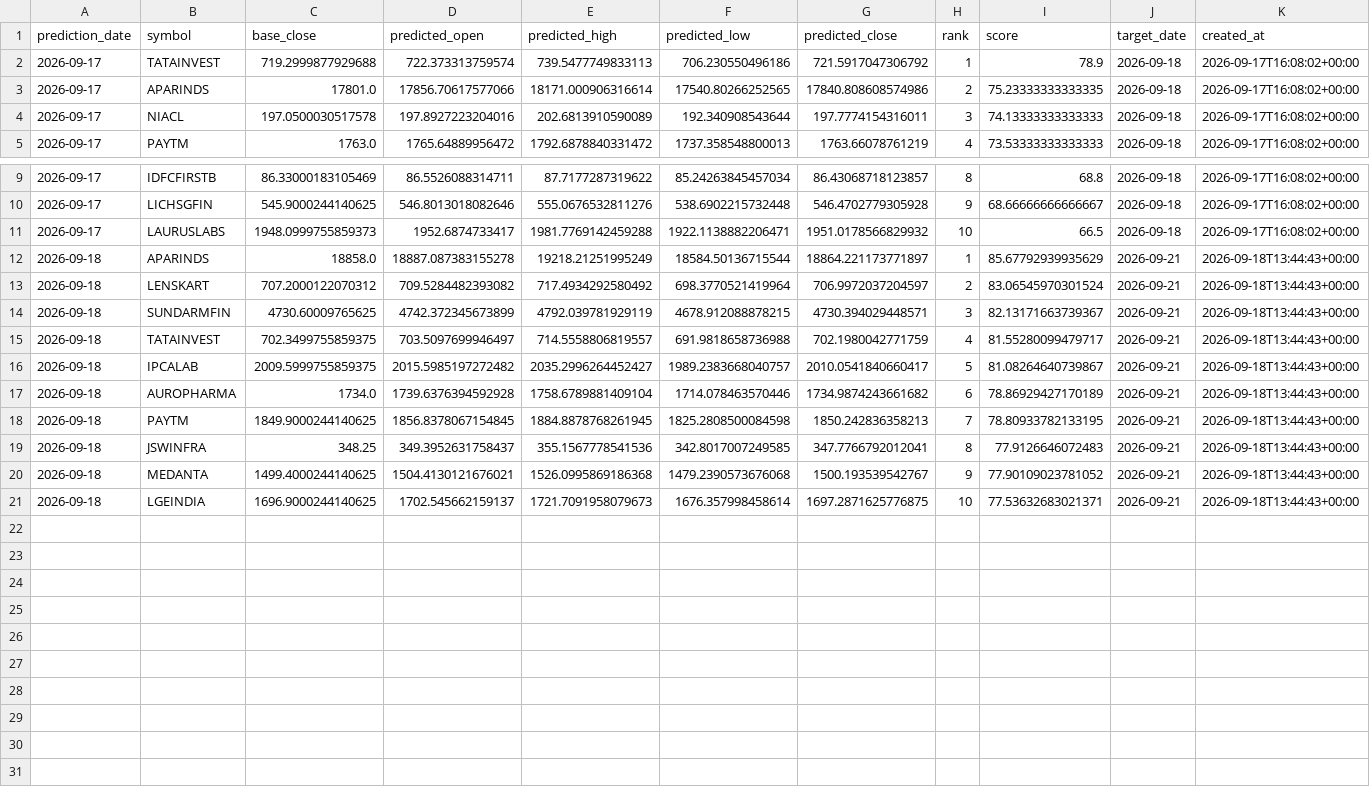
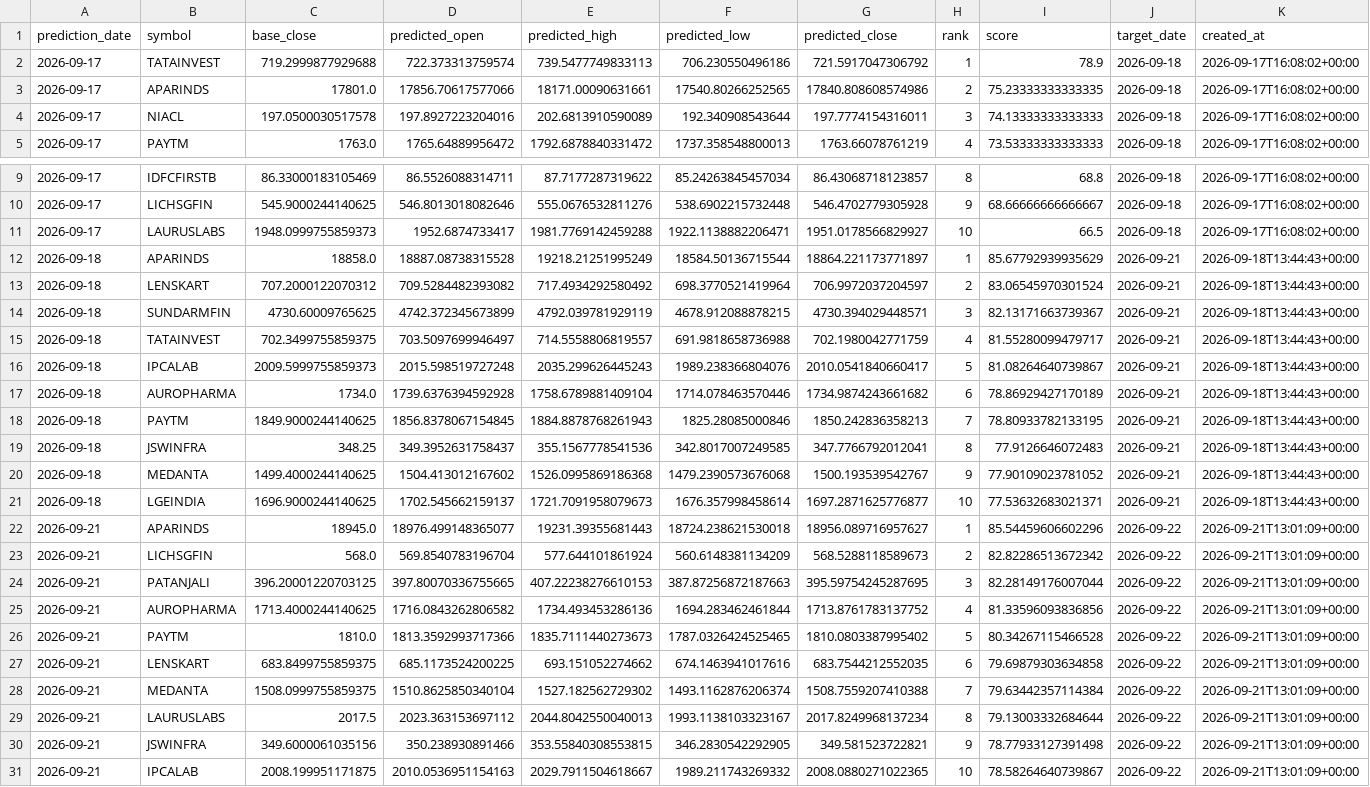
Before and after one commit to vishwasgarg5/stock-picker, a CSV file: data/predictions.csv, drawn as a sheet; only a part is shown, gaps mark what is left out.

```diff
--- a/data/predictions.csv
+++ b/data/predictions.csv
@@ -2,3 +2,3 @@ prediction_date,symbol,base_close,predicted_open,predicted_high,predicted_low,pr
 2026-09-17,TATAINVEST,719.2999877929688,722.373313759574,739.5477749833113,706.230550496186,721.5917047306792,1,78.9,2026-09-18,2026-09-17T16:08:02+00:00
-2026-09-17,APARINDS,17801.0,17856.70617577066,18171.000906316614,17540.80266252565,17840.808608574986,2,75.23333333333335,2026-09-18,2026-09-17T16:08:02+00:00
+2026-09-17,APARINDS,17801.0,17856.70617577066,18171.00090631661,17540.80266252565,17840.808608574986,2,75.23333333333335,2026-09-18,2026-09-17T16:08:02+00:00
 2026-09-17,NIACL,197.0500030517578,197.8927223204016,202.6813910590089,192.340908543644,197.7774154316011,3,74.13333333333333,2026-09-18,2026-09-17T16:08:02+00:00
@@ -10,4 +10,4 @@ prediction_date,symbol,base_close,predicted_open,predicted_high,predicted_low,pr
 2026-09-17,LICHSGFIN,545.9000244140625,546.8013018082646,555.0676532811276,538.6902215732448,546.4702779305928,9,68.66666666666667,2026-09-18,2026-09-17T16:08:02+00:00
-2026-09-17,LAURUSLABS,1948.0999755859373,1952.6874733417,1981.7769142459288,1922.1138882206471,1951.0178566829932,10,66.5,2026-09-18,2026-09-17T16:08:02+00:00
-2026-09-18,APARINDS,18858.0,18887.087383155278,19218.21251995249,18584.50136715544,18864.221173771897,1,85.67792939935629,2026-09-21,2026-09-18T13:44:43+00:00
+2026-09-17,LAURUSLABS,1948.0999755859373,1952.6874733417,1981.7769142459288,1922.1138882206471,1951.0178566829927,10,66.5,2026-09-18,2026-09-17T16:08:02+00:00
+2026-09-18,APARINDS,18858.0,18887.08738315528,19218.21251995249,18584.50136715544,18864.221173771897,1,85.67792939935629,2026-09-21,2026-09-18T13:44:43+00:00
 2026-09-18,LENSKART,707.2000122070312,709.5284482393082,717.4934292580492,698.3770521419964,706.9972037204597,2,83.06545970301524,2026-09-21,2026-09-18T13:44:43+00:00
@@ -15,7 +15,17 @@ prediction_date,symbol,base_close,predicted_open,predicted_high,predicted_low,pr
 2026-09-18,TATAINVEST,702.3499755859375,703.5097699946497,714.5558806819557,691.9818658736988,702.1980042771759,4,81.55280099479717,2026-09-21,2026-09-18T13:44:43+00:00
-2026-09-18,IPCALAB,2009.5999755859375,2015.5985197272482,2035.2996264452427,1989.2383668040757,2010.0541840660417,5,81.08264640739867,2026-09-21,2026-09-18T13:44:43+00:00
+2026-09-18,IPCALAB,2009.5999755859373,2015.598519727248,2035.299626445243,1989.238366804076,2010.0541840660417,5,81.08264640739867,2026-09-21,2026-09-18T13:44:43+00:00
 2026-09-18,AUROPHARMA,1734.0,1739.6376394592928,1758.6789881409104,1714.078463570446,1734.9874243661682,6,78.86929427170189,2026-09-21,2026-09-18T13:44:43+00:00
-2026-09-18,PAYTM,1849.9000244140625,1856.8378067154845,1884.8878768261945,1825.2808500084598,1850.242836358213,7,78.80933782133195,2026-09-21,2026-09-18T13:44:43+00:00
+2026-09-18,PAYTM,1849.9000244140625,1856.8378067154845,1884.8878768261943,1825.28085000846,1850.242836358213,7,78.80933782133195,2026-09-21,2026-09-18T13:44:43+00:00
 2026-09-18,JSWINFRA,348.25,349.3952631758437,355.1567778541536,342.8017007249585,347.7766792012041,8,77.9126646072483,2026-09-21,2026-09-18T13:44:43+00:00
-2026-09-18,MEDANTA,1499.4000244140625,1504.4130121676021,1526.0995869186368,1479.2390573676068,1500.193539542767,9,77.90109023781052,2026-09-21,2026-09-18T13:44:43+00:00
-2026-09-18,LGEINDIA,1696.9000244140625,1702.545662159137,1721.7091958079673,1676.357998458614,1697.2871625776875,10,77.53632683021371,2026-09-21,2026-09-18T13:44:43+00:00
+2026-09-18,MEDANTA,1499.4000244140625,1504.413012167602,1526.0995869186368,1479.2390573676068,1500.193539542767,9,77.90109023781052,2026-09-21,2026-09-18T13:44:43+00:00
+2026-09-18,LGEINDIA,1696.9000244140625,1702.545662159137,1721.7091958079673,1676.357998458614,1697.2871625776877,10,77.53632683021371,2026-09-21,2026-09-18T13:44:43+00:00
+2026-09-21,APARINDS,18945.0,18976.499148365077,19231.39355681443,18724.238621530018,18956.089716957627,1,85.54459606602296,2026-09-22,2026-09-21T13:01:09+00:00
+2026-09-21,LICHSGFIN,568.0,569.8540783196704,577.644101861924,560.6148381134209,568.5288118589673,2,82.82286513672342,2026-09-22,2026-09-21T13:01:09+00:00
+2026-09-21,PATANJALI,396.20001220703125,397.80070336755665,407.22238276610153,387.87256872187663,395.59754245287695,3,82.28149176007044,2026-09-22,2026-09-21T13:01:09+00:00
+2026-09-21,AUROPHARMA,1713.4000244140625,1716.0843262806582,1734.493453286136,1694.283462461844,1713.8761783137752,4,81.33596093836856,2026-09-22,2026-09-21T13:01:09+00:00
+2026-09-21,PAYTM,1810.0,1813.3592993717366,1835.7111440273673,1787.0326424525465,1810.0803387995402,5,80.34267115466528,2026-09-22,2026-09-21T13:01:09+00:00
+2026-09-21,LENSKART,683.8499755859375,685.1173524200225,693.151052274662,674.1463941017616,683.7544212552035,6,79.69879303634858,2026-09-22,2026-09-21T13:01:09+00:00
+2026-09-21,MEDANTA,1508.0999755859375,1510.8625850340104,1527.182562729302,1493.1162876206374,1508.7559207410388,7,79.63442357114384,2026-09-22,2026-09-21T13:01:09+00:00
+2026-09-21,LAURUSLABS,2017.5,2023.363153697112,2044.8042550040013,1993.1138103323167,2017.8249968137234,8,79.13003332684644,2026-09-22,2026-09-21T13:01:09+00:00
+2026-09-21,JSWINFRA,349.6000061035156,350.238930891466,353.55840308553815,346.2830542292905,349.581523722821,9,78.77933127391498,2026-09-22,2026-09-21T13:01:09+00:00
+2026-09-21,IPCALAB,2008.199951171875,2010.0536951154163,2029.7911504618667,1989.211743269332,2008.0880271022365,10,78.58264640739867,2026-09-22,2026-09-21T13:01:09+00:00
```
Also changed, not shown: data/rankings.csv, 5 other files.
